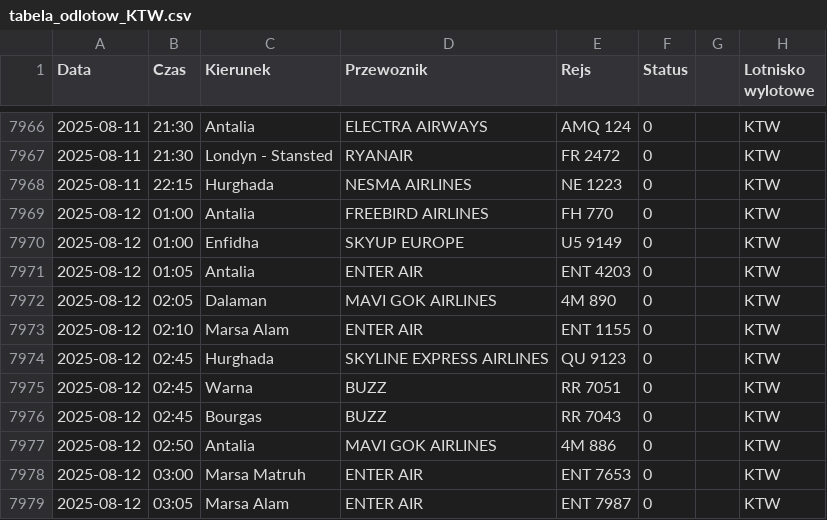
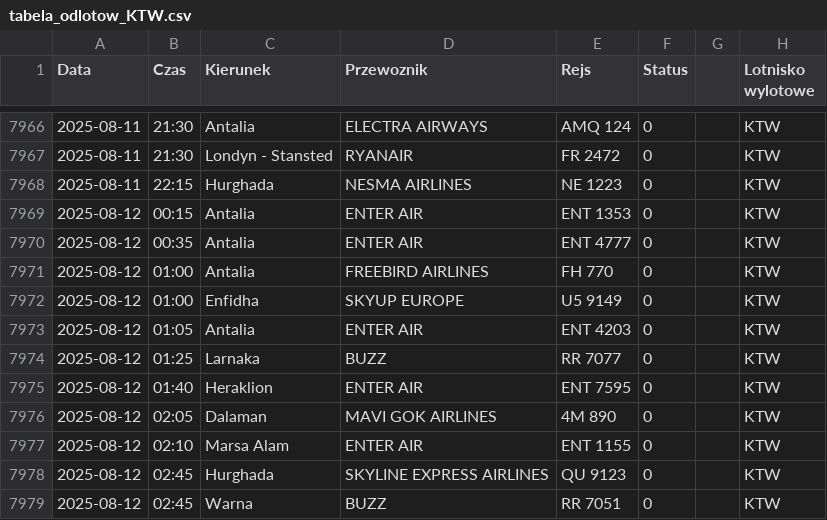
Before and after one commit to dariazielinska/departures-scraper, a CSV file: scraper/scraper_output/tabela_odlotow_KTW.csv, drawn as a sheet; only a part is shown, gaps mark what is left out; the shorter side is filled out with more unchanged rows; the diff names each change by its address in the sheet, - before the commit and + after, or states it on an @@ line.

```diff
--- a/scraper/scraper_output/tabela_odlotow_KTW.csv
+++ b/scraper/scraper_output/tabela_odlotow_KTW.csv
+row 7969: 2025-08-12 | 00:15 | Antalia | ENTER AIR | ENT 1353 | 0 |  | KTW
+row 7970: 2025-08-12 | 00:35 | Antalia | ENTER AIR | ENT 4777 | 0 |  | KTW
+row 7974: 2025-08-12 | 01:25 | Larnaka | BUZZ | RR 7077 | 0 |  | KTW
+row 7975: 2025-08-12 | 01:40 | Heraklion | ENTER AIR | ENT 7595 | 0 |  | KTW
```
Also changed, not shown: scraper/scraper_output/tabela_odlotow_GDN.csv, scraper/scraper_output/tabela_odlotow_POZ.csv, 3 other files.
